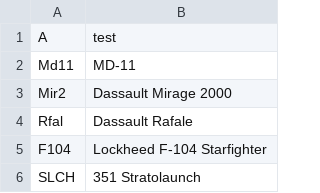
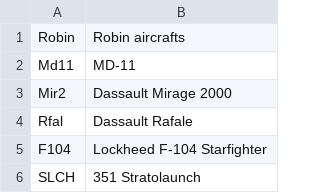
Before and after one commit to Jona-saltz/my-plane-tracker, a CSV file: planes.csv, drawn as a sheet; only a part is shown.

Commit message:
Update planes.csv

```diff
--- a/planes.csv
+++ b/planes.csv
@@ -1,2 +1,2 @@
-A,test
+Robin ,Robin aircrafts
 Md11,MD-11
```
